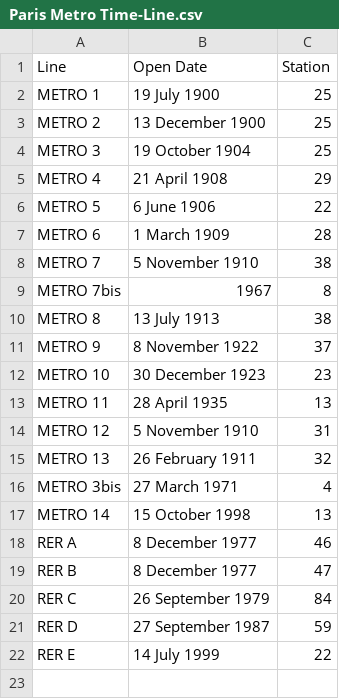
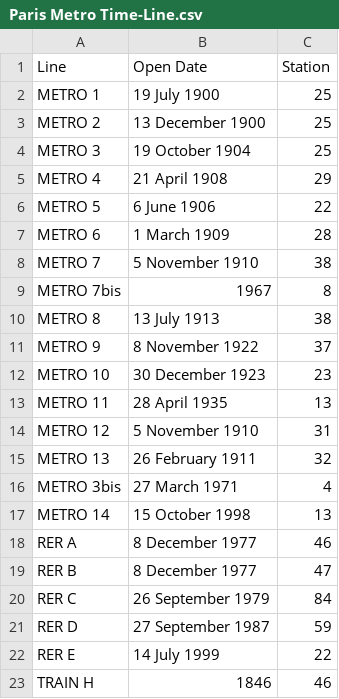
Before and after one commit to sydibyd/Data, a CSV file: Paris Metro Time-Line.csv, drawn as a sheet; the diff names each change by its address in the sheet, - before the commit and + after, or states it on an @@ line.

Commit message:
Update Paris Metro Time-Line.csv

```diff
--- a/Paris Metro Time-Line.csv
+++ b/Paris Metro Time-Line.csv
+row 23: TRAIN H | 1846 | 46
```
